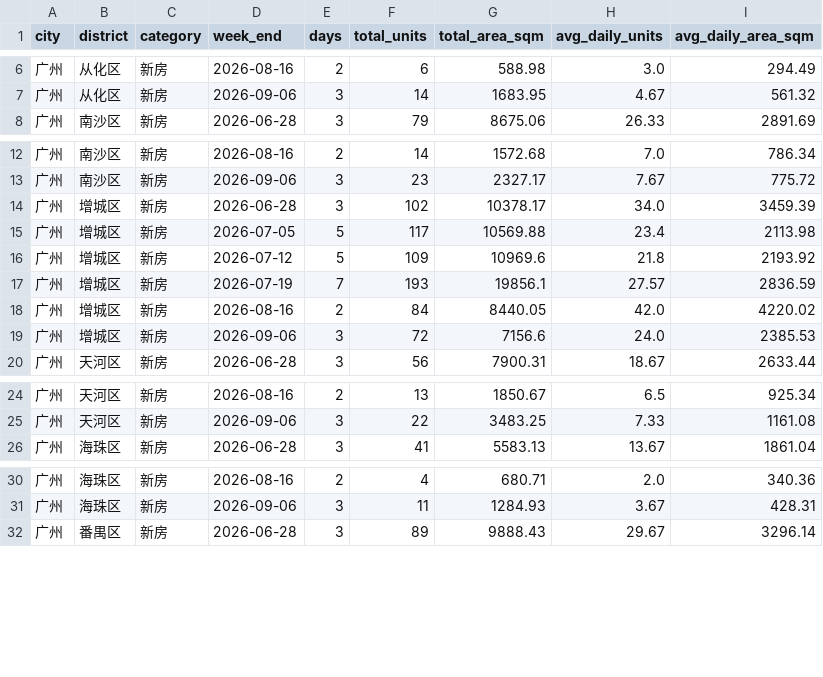
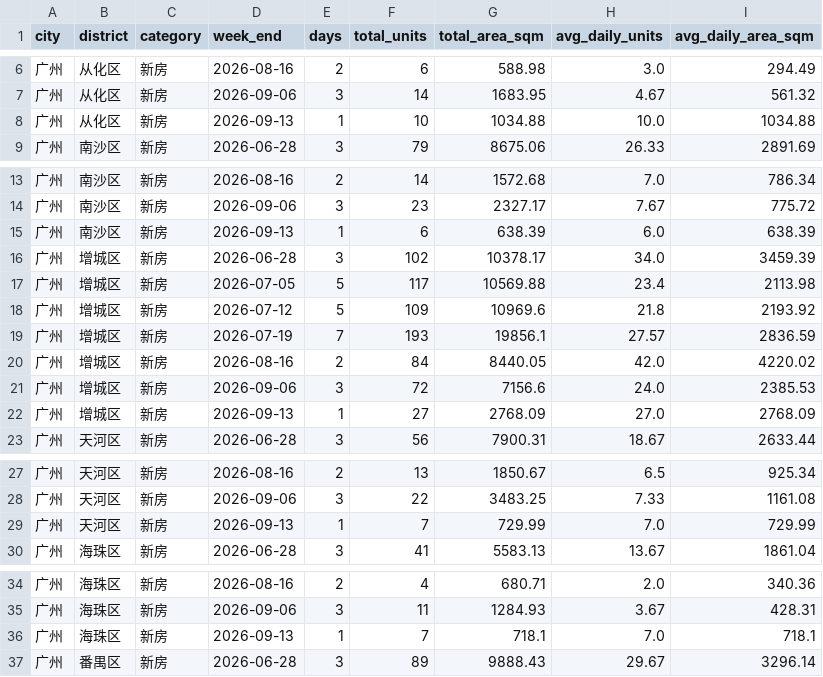
Before and after one commit to xuefeng0324/realty, a CSV file: realty_app/static/seed/wangqian_district_weekly.csv, drawn as a sheet; only a part is shown, gaps mark what is left out; the diff covers the shown part only; the diff names each change by its address in the sheet, - before the commit and + after, or states it on an @@ line.

```diff
--- a/realty_app/static/seed/wangqian_district_weekly.csv
+++ b/realty_app/static/seed/wangqian_district_weekly.csv
+row 8: 广州 | 从化区 | 新房 | 2026-09-13 | 1 | 10 | 1034.88 | 10.0 | 1034.88
+row 15: 广州 | 南沙区 | 新房 | 2026-09-13 | 1 | 6 | 638.39 | 6.0 | 638.39
+row 22: 广州 | 增城区 | 新房 | 2026-09-13 | 1 | 27 | 2768.09 | 27.0 | 2768.09
+row 29: 广州 | 天河区 | 新房 | 2026-09-13 | 1 | 7 | 729.99 | 7.0 | 729.99
+row 36: 广州 | 海珠区 | 新房 | 2026-09-13 | 1 | 7 | 718.1 | 7.0 | 718.1
```
Also changed, not shown: 6 added rows elsewhere in this file, realty_app/static/daily_wangqian.csv, realty_app/static/gz_new_house_inventory.csv, 1 other file.
